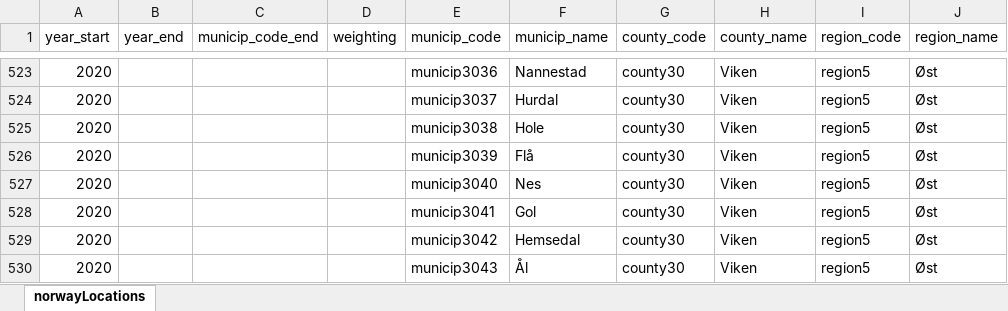
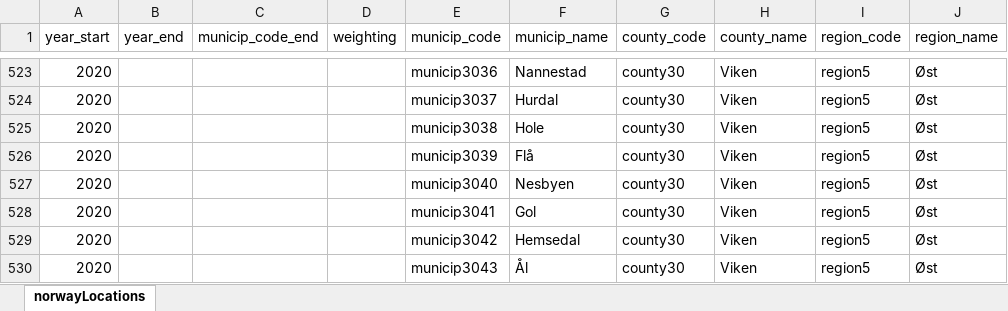
Before and after one commit to rsbivand/fhidata, an Excel workbook: inst/extdata/norway_locations.xlsx, sheet norwayLocations, drawn as a sheet; only a part is shown, gaps mark what is left out; values as stored, in another font and other column widths than the file's, no borders; the diff names each change by its address in the sheet, - before the commit and + after, or states it on an @@ line.

Commit message:
Update norway_locations.xlsx

```diff
--- a/inst/extdata/norway_locations.xlsx (sheet norwayLocations)
+++ b/inst/extdata/norway_locations.xlsx (sheet norwayLocations)
-F527 (municip_name): Nes
+F527 (municip_name): Nesbyen
```
